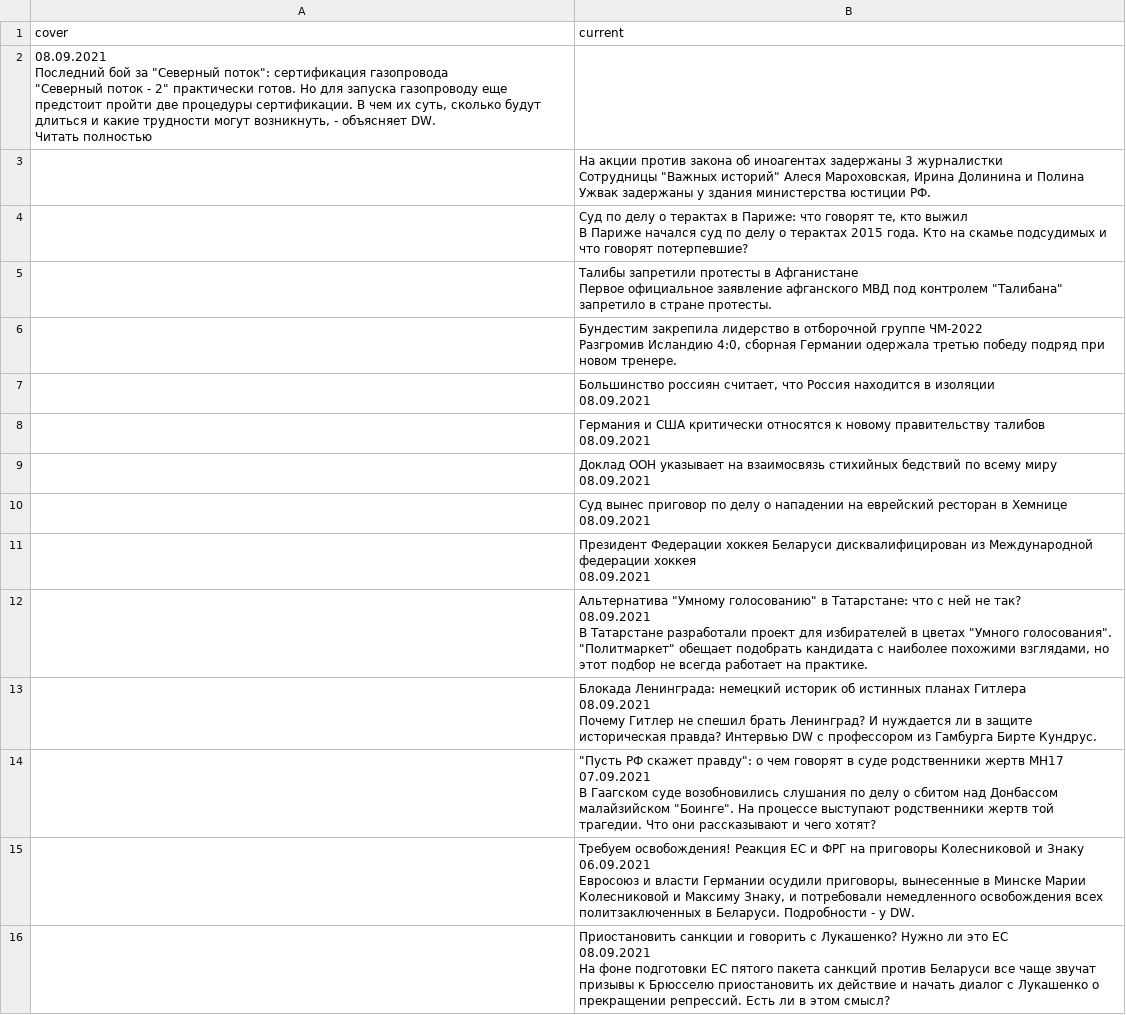
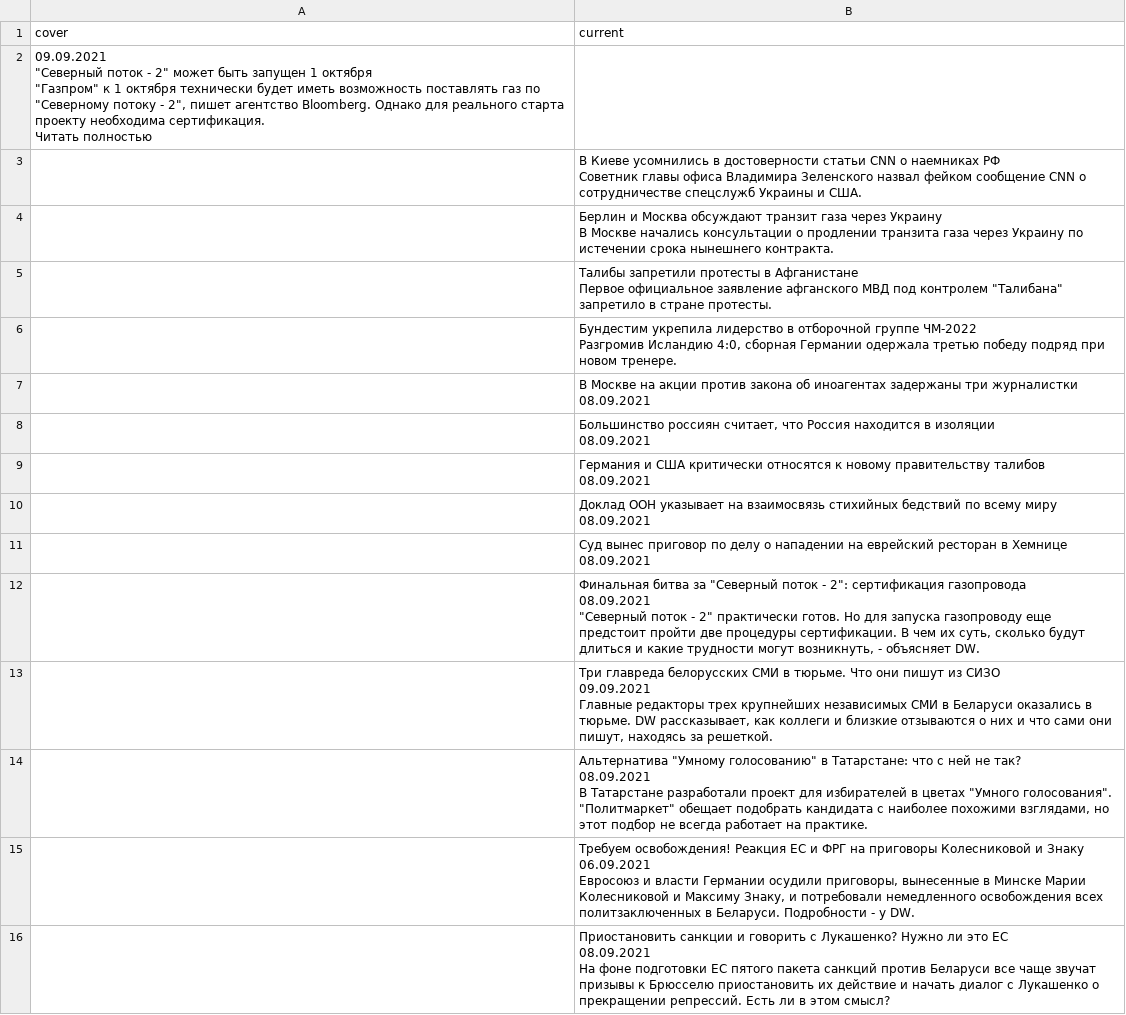
Before and after one commit to bujanowski/Scraping_DW_website, a CSV file: dw_rus_website.csv, drawn as a sheet; only a part is shown; the diff covers the shown part only.

```diff
--- a/dw_rus_website.csv
+++ b/dw_rus_website.csv
@@ -1,15 +1,15 @@
 cover,current
-"08.09.2021
-
-
-Последний бой за ""Северный поток"": сертификация газопровода
-
-""Северный поток - 2"" практически готов. Но для запуска газопроводу еще предстоит пройти две процедуры сертификации. В чем их суть, сколько будут длиться и какие трудности могут возникнуть, - объясняет DW. 
-Читать полностью",
-,"На акции против закона об иноагентах задержаны 3 журналистки
-
-Сотрудницы ""Важных историй"" Алеся Мароховская, Ирина Долинина и Полина Ужвак задержаны у здания министерства юстиции РФ."
-,"Суд по делу о терактах в Париже: что говорят те, кто выжил
-
-В Париже начался суд по делу о терактах 2015 года. Кто на скамье подсудимых и что говорят потерпевшие?"
+"09.09.2021
+
+
+""Северный поток - 2"" может быть запущен 1 октября
+
+""Газпром"" к 1 октября технически будет иметь возможность поставлять газ по ""Северному потоку - 2"", пишет агентство Bloomberg. Однако для реального старта проекту необходима сертификация. 
+Читать полностью",
+,"В Киеве усомнились в достоверности статьи CNN о наемниках РФ
+
+Советник главы офиса Владимира Зеленского назвал фейком сообщение CNN о сотрудничестве спецслужб Украины и США."
+,"Берлин и Москва обсуждают транзит газа через Украину
+
+В Москве начались консультации о продлении транзита газа через Украину по истечении срока нынешнего контракта."
 ,"Талибы запретили протесты в Афганистане
@@ -17,5 +17,7 @@ cover,current
 Первое официальное заявление афганского МВД под контролем ""Талибана"" запретило в стране протесты."
-,"Бундестим закрепила лидерство в отборочной группе ЧМ-2022
-
-Разгромив Исландию 4:0, сборная Германии одержала третью победу подряд при новом тренере."
+,"Бундестим укрепила лидерство в отборочной группе ЧМ-2022
+
+Разгромив Исландию 4:0, сборная Германии одержала третью победу подряд при новом тренере."
+,"В Москве на акции против закона об иноагентах задержаны три журналистки
+08.09.2021"
 ,"Большинство россиян считает, что Россия находится в изоляции
@@ -28,4 +30,14 @@ cover,current
 08.09.2021"
-,"Президент Федерации хоккея Беларуси дисквалифицирован из Международной федерации хоккея
-08.09.2021"
+,"Финальная битва за ""Северный поток - 2"": сертификация газопровода
+08.09.2021
+
+
+
+""Северный поток - 2"" практически готов. Но для запуска газопроводу еще предстоит пройти две процедуры сертификации. В чем их суть, сколько будут длиться и какие трудности могут возникнуть, - объясняет DW."
+,"Три главреда белорусских СМИ в тюрьме. Что они пишут из СИЗО
+09.09.2021
+
+
+
+Главные редакторы трех крупнейших независимых СМИ в Беларуси оказались в тюрьме. DW рассказывает, как коллеги и близкие отзываются о них и что сами они пишут, находясь за решеткой."
 ,"Альтернатива ""Умному голосованию"" в Татарстане: что с ней не так?
@@ -36,14 +48,2 @@ cover,current
 В Татарстане разработали проект для избирателей в цветах ""Умного голосования"". ""Политмаркет"" обещает подобрать кандидата с наиболее похожими взглядами, но этот подбор не всегда работает на практике."
-,"Блокада Ленинграда: немецкий историк об истинных планах Гитлера
-08.09.2021
-
-
-
-Почему Гитлер не спешил брать Ленинград? И нуждается ли в защите историческая правда? Интервью DW с профессором из Гамбурга Бирте Кундрус."
-,"""Пусть РФ скажет правду"": о чем говорят в суде родственники жертв MH17
-07.09.2021
-
-
-
-В Гаагском суде возобновились слушания по делу о сбитом над Донбассом малайзийском ""Боинге"". На процессе выступают родственники жертв той трагедии. Что они рассказывают и чего хотят?"
 ,"Требуем освобождения! Реакция ЕС и ФРГ на приговоры Колесниковой и Знаку
```
Also changed, not shown: 2 added rows, 2 removed rows and 4 edited cells elsewhere in this file.
